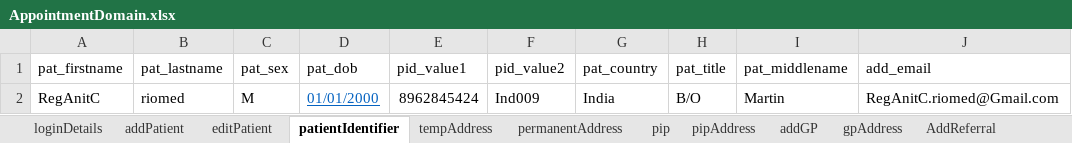
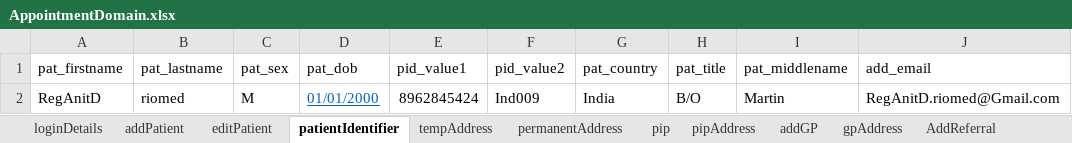
Before and after one commit to manojvyavahare27/DemoServerCellma4ClinicalAuto-, an Excel workbook: ExcelFiles/AppointmentDomain.xlsx, sheet patientIdentifier, drawn as a sheet; values as stored, in another font and other column widths than the file's, no borders; the diff names each change by its address in the sheet, - before the commit and + after, or states it on an @@ line.

```diff
--- a/ExcelFiles/AppointmentDomain.xlsx (sheet patientIdentifier)
+++ b/ExcelFiles/AppointmentDomain.xlsx (sheet patientIdentifier)
-A2 (pat_firstname): RegAnitC
+A2 (pat_firstname): RegAnitD
-J2 (add_email): RegAnitC.riomed@Gmail.com
+J2 (add_email): RegAnitD.riomed@Gmail.com
```
Also changed, not shown: sheet addPatient, sheet editPatient.
